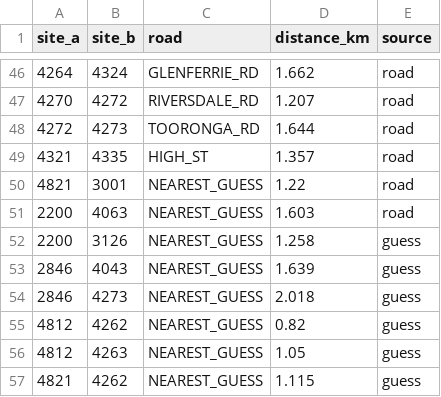
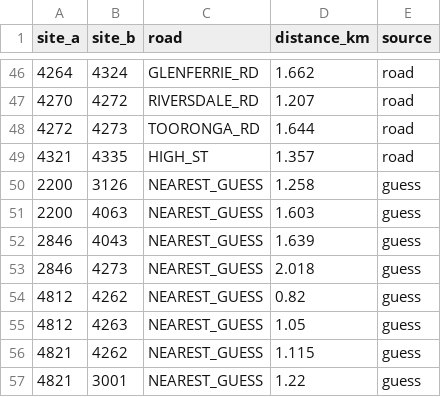
Before and after one commit to WJL-72/cos30019-assignment2, a CSV file: part-2b/data/processed/edges.csv, drawn as a sheet; only a part is shown, gaps mark what is left out.

```diff
--- a/part-2b/data/processed/edges.csv
+++ b/part-2b/data/processed/edges.csv
@@ -49,5 +49,4 @@ site_a,site_b,road,distance_km,source
 4321,4335,HIGH_ST,1.357,road
-4821,3001,NEAREST_GUESS,1.22,road
-2200,4063,NEAREST_GUESS,1.603,road
 2200,3126,NEAREST_GUESS,1.258,guess
+2200,4063,NEAREST_GUESS,1.603,guess
 2846,4043,NEAREST_GUESS,1.639,guess
@@ -57 +56,2 @@ site_a,site_b,road,distance_km,source
 4821,4262,NEAREST_GUESS,1.115,guess
+4821,3001,NEAREST_GUESS,1.22,guess
```
Also changed, not shown: part-2b/data/processed/edge_times.csv, part-2b/results/rf_metrics.csv, 18 other files.
